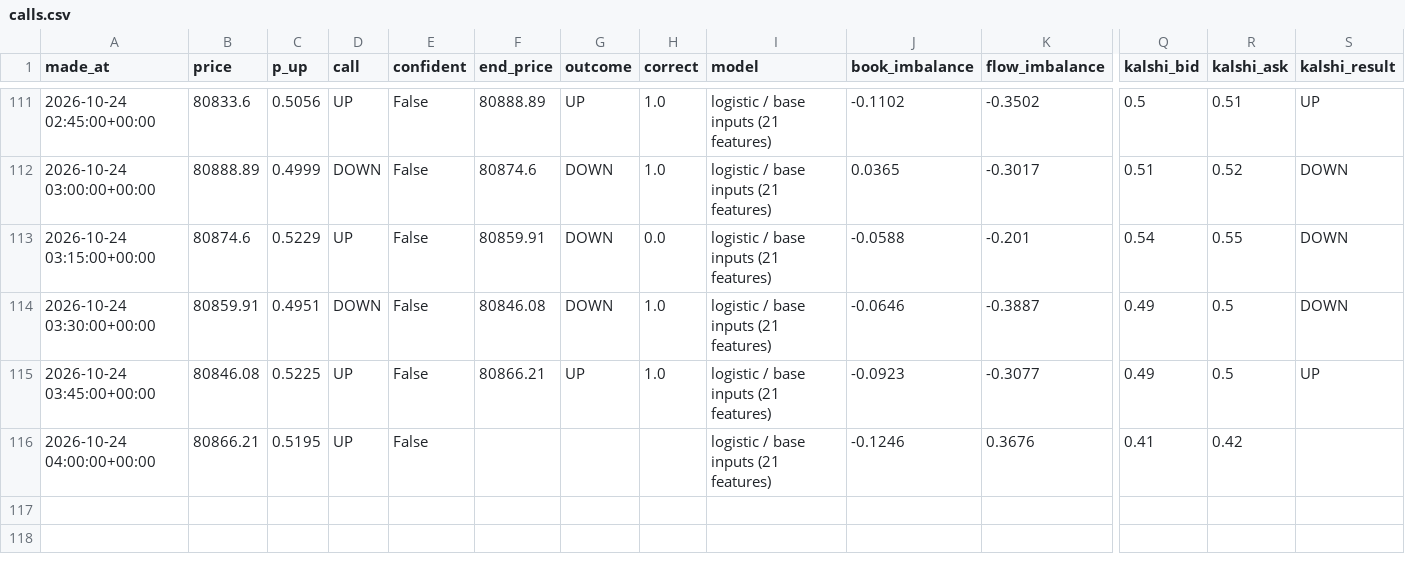
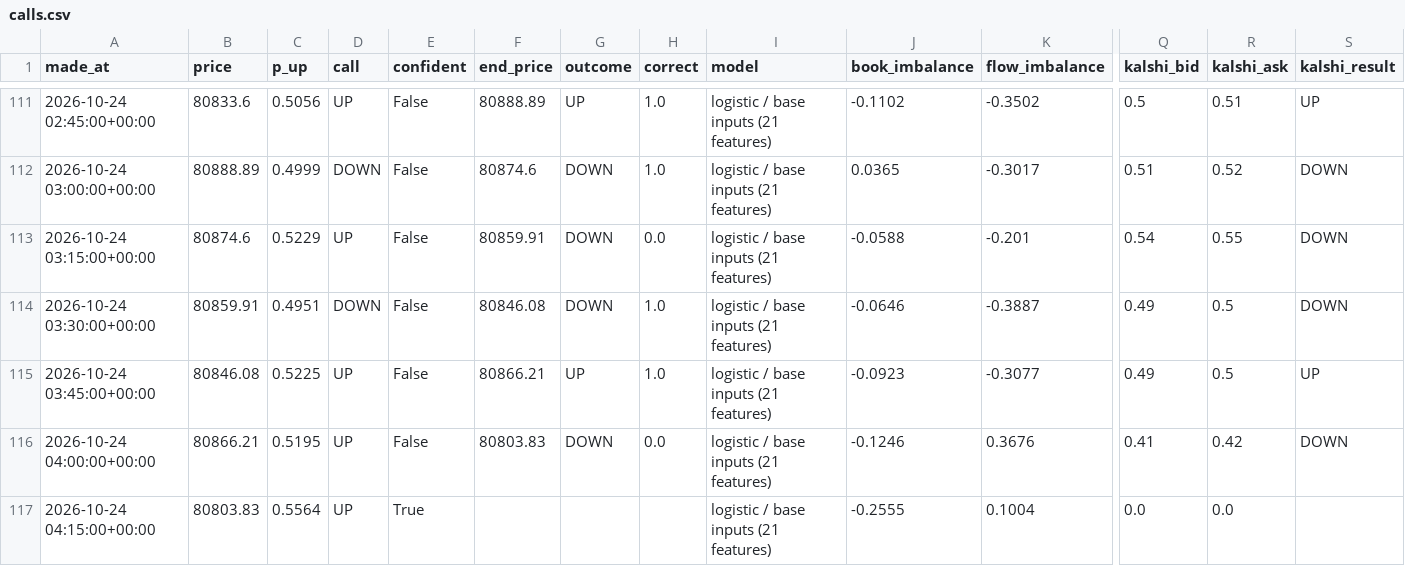
Before and after one commit to fastmoneyj/btc15, a CSV file: calls.csv, drawn as a sheet; only a part is shown, gaps mark what is left out; rows hold the shown columns only; the diff names each change by its address in the sheet, - before the commit and + after, or states it on an @@ line.

Commit message:
call 2026-10-24 04:15 UTC

```diff
--- a/calls.csv
+++ b/calls.csv
-F116 (end_price): (empty)
+F116 (end_price): 80803.83
-G116 (outcome): (empty)
+G116 (outcome): DOWN
-H116 (correct): (empty)
+H116 (correct): 0.0
-S116 (kalshi_result): (empty)
+S116 (kalshi_result): DOWN
+row 117: 2026-10-24 04:15:00+00:00 | 80803.83 | 0.5564 | UP | True |  |  |  | logistic / base inputs (21 features) | -0.2555 | 0.1004 | 0.0 | 0.0
```
Also changed, not shown: 1 other file.
